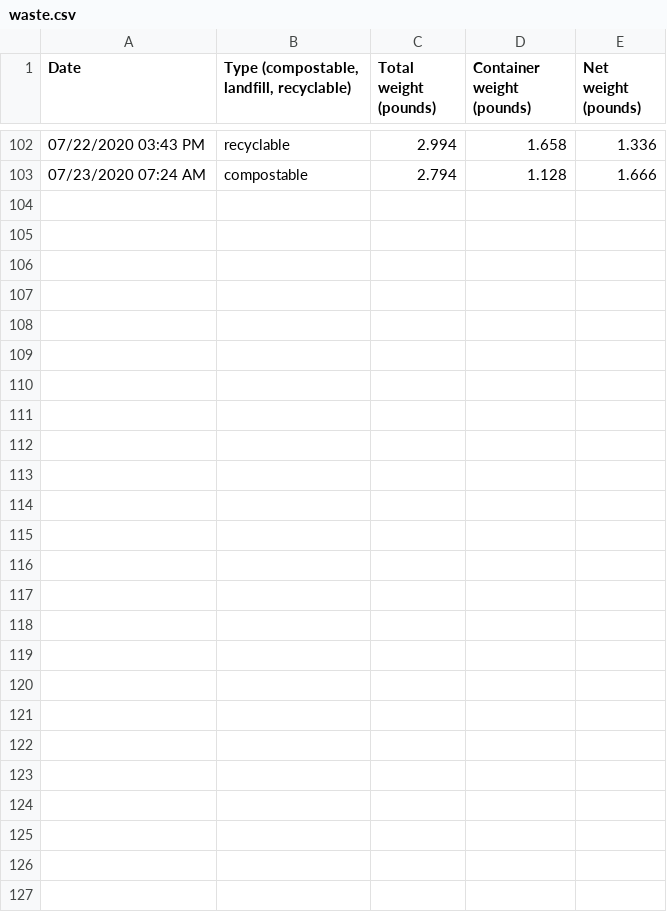
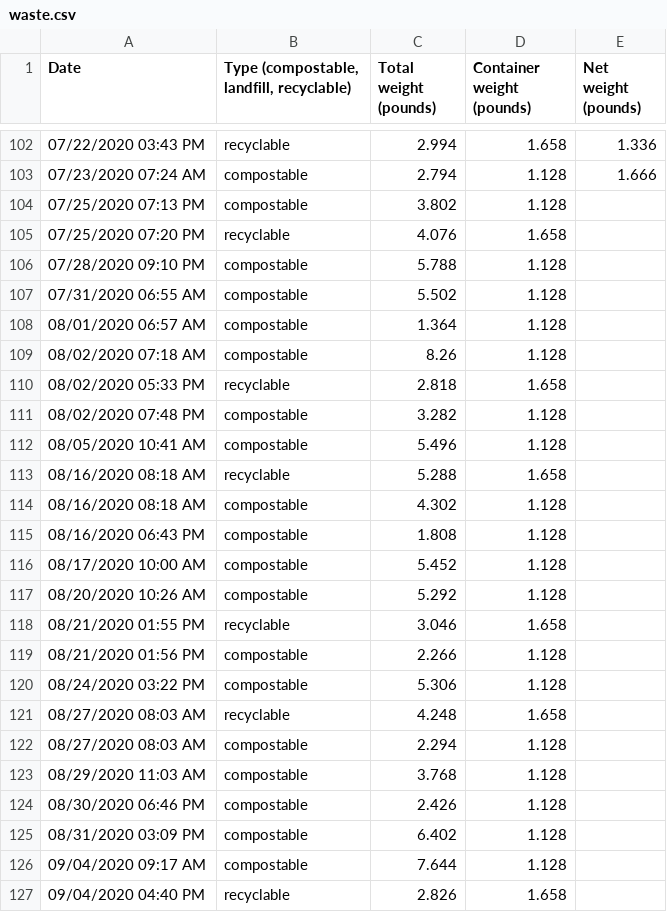
Before and after one commit to markoleszczak/markoleszczak.com, a CSV file: data/waste.csv, drawn as a sheet; only a part is shown, gaps mark what is left out.

Commit message:
Update waste.csv

```diff
--- a/data/waste.csv
+++ b/data/waste.csv
@@ -103 +103,25 @@ Date,"Type (compostable, landfill, recyclable)",Total weight (pounds),Container
 07/23/2020 07:24 AM,compostable,2.794,1.128,1.666
+07/25/2020 07:13 PM,compostable,3.802,1.128,
+07/25/2020 07:20 PM,recyclable,4.076,1.658,
+07/28/2020 09:10 PM,compostable,5.788,1.128,
+07/31/2020 06:55 AM,compostable,5.502,1.128,
+08/01/2020 06:57 AM,compostable,1.364,1.128,
+08/02/2020 07:18 AM,compostable,8.26,1.128,
+08/02/2020 05:33 PM,recyclable,2.818,1.658,
+08/02/2020 07:48 PM,compostable,3.282,1.128,
+08/05/2020 10:41 AM,compostable,5.496,1.128,
+08/16/2020 08:18 AM,recyclable,5.288,1.658,
+08/16/2020 08:18 AM,compostable,4.302,1.128,
+08/16/2020 06:43 PM,compostable,1.808,1.128,
+08/17/2020 10:00 AM,compostable,5.452,1.128,
+08/20/2020 10:26 AM,compostable,5.292,1.128,
+08/21/2020 01:55 PM,recyclable,3.046,1.658,
+08/21/2020 01:56 PM,compostable,2.266,1.128,
+08/24/2020 03:22 PM,compostable,5.306,1.128,
+08/27/2020 08:03 AM,recyclable,4.248,1.658,
+08/27/2020 08:03 AM,compostable,2.294,1.128,
+08/29/2020 11:03 AM,compostable,3.768,1.128,
+08/30/2020 06:46 PM,compostable,2.426,1.128,
+08/31/2020 03:09 PM,compostable,6.402,1.128,
+09/04/2020 09:17 AM,compostable,7.644,1.128,
+09/04/2020 04:40 PM,recyclable,2.826,1.658,
```
